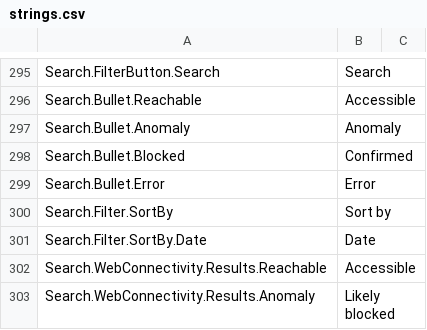
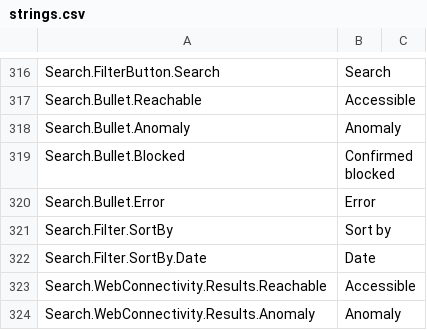
Before and after one commit to ooni/translations, a CSV file: explorer/en/strings.csv, drawn as a sheet; only a part is shown, gaps mark what is left out; the diff covers the shown part only.

```diff
--- a/explorer/en/strings.csv
+++ b/explorer/en/strings.csv
@@ -357,3 +384,3 @@ Search.Bullet.Reachable,Accessible,
 Search.Bullet.Anomaly,Anomaly,
-Search.Bullet.Blocked,Confirmed,
+Search.Bullet.Blocked,Confirmed blocked,
 Search.Bullet.Error,Error,
@@ -362,2 +389,2 @@ Search.Filter.SortBy.Date,Date,
 Search.WebConnectivity.Results.Reachable,Accessible,
-Search.WebConnectivity.Results.Anomaly,Likely blocked,
+Search.WebConnectivity.Results.Anomaly,Anomaly,
```
Also changed, not shown: 41 added rows, 2 removed rows and 16 edited cells elsewhere in this file, 1 other file.
